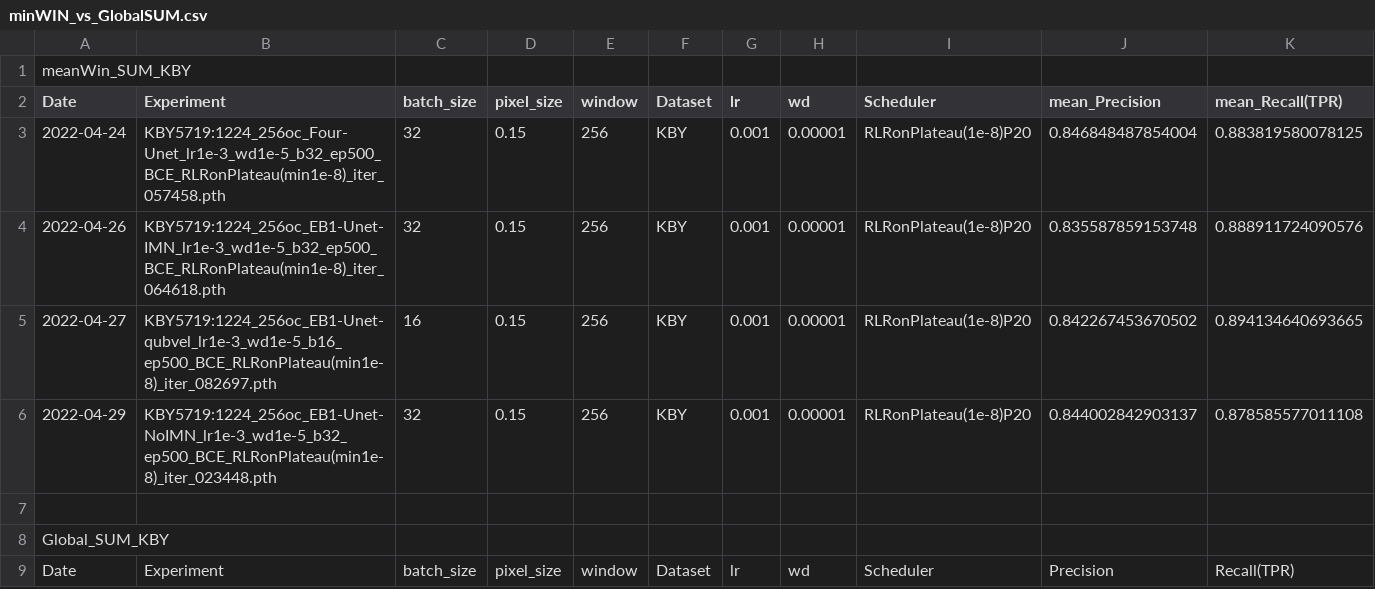
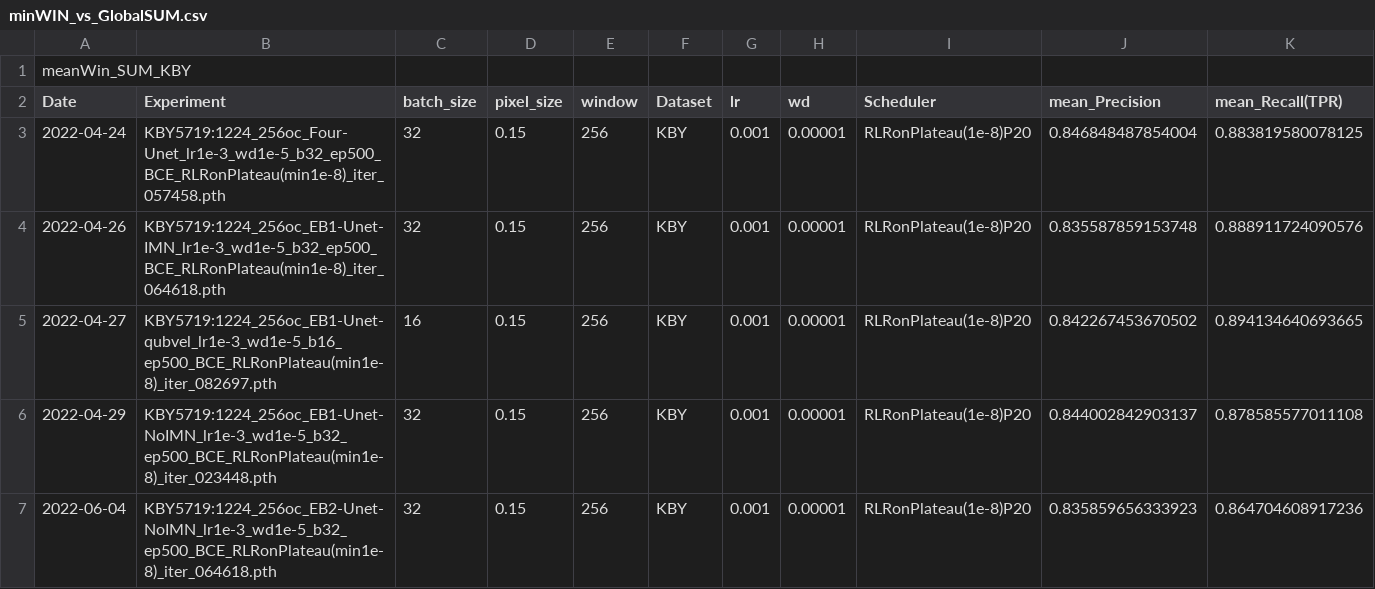
Before and after one commit to chrischank/HOTOSM_OAM_codeV2, a CSV file: minWIN_vs_GlobalSUM.csv, drawn as a sheet; only a part is shown; the shorter side is filled out with more unchanged rows; rows hold the shown columns only; the diff covers the shown part only; the diff names each change by its address in the sheet, - before the commit and + after, or states it on an @@ line.

```diff
--- a/minWIN_vs_GlobalSUM.csv
+++ b/minWIN_vs_GlobalSUM.csv
+row 7: 2022-06-04 | KBY5719:1224_256oc_EB2-Unet-NoIMN_lr1e-3_wd1e-5_b32_ep500_BCE_RLRonPlateau(min1e-8)_iter_064618.pth | 32 | 0.15 | 256 | KBY | 0.001 | 0.00001 | RLRonPlateau(1e-8)P20 | 0.835859656333923 | 0.864704608917236
```
Also changed, not shown: 3 added rows elsewhere in this file, 10 other files.
